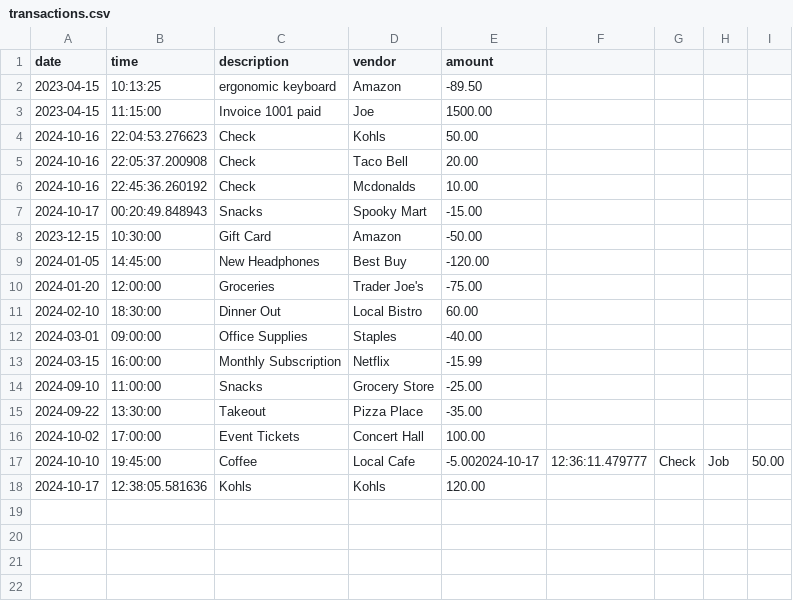
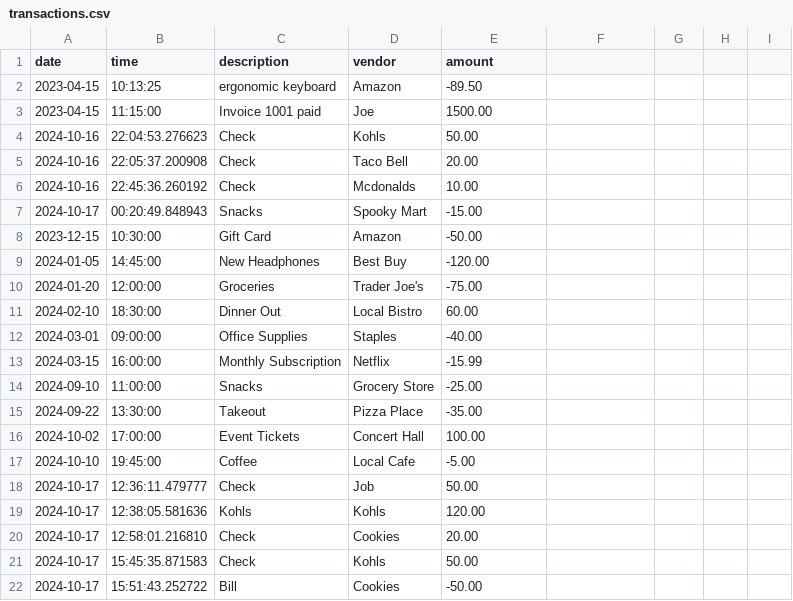
Before and after one commit to christiancvega/CapstoneOne_AccountingLedger, a CSV file: transactions.csv, drawn as a sheet.

```diff
--- a/transactions.csv
+++ b/transactions.csv
@@ -16,3 +16,7 @@ date|time|description|vendor|amount
 2024-10-02|17:00:00|Event Tickets|Concert Hall|100.00
-2024-10-10|19:45:00|Coffee|Local Cafe|-5.002024-10-17|12:36:11.479777|Check|Job|50.00
+2024-10-10|19:45:00|Coffee|Local Cafe|-5.00
+2024-10-17|12:36:11.479777|Check|Job|50.00
 2024-10-17|12:38:05.581636|Kohls|Kohls|120.00
+2024-10-17|12:58:01.216810|Check|Cookies|20.00
+2024-10-17|15:45:35.871583|Check|Kohls|50.00
+2024-10-17|15:51:43.252722|Bill|Cookies|-50.00
```
Also changed, not shown: 9 other files.
